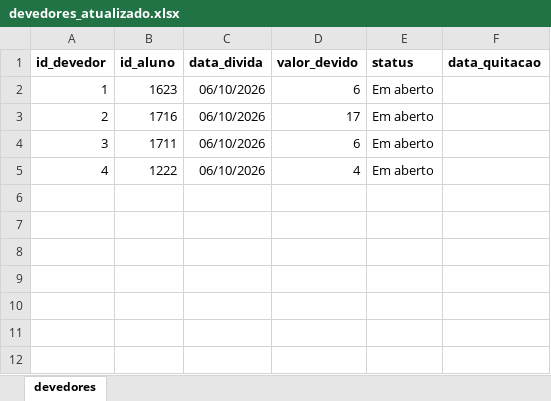
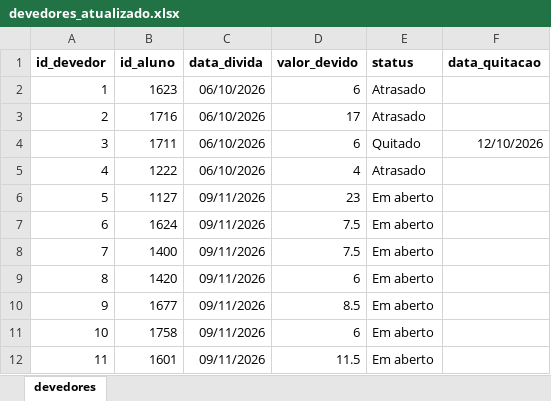
Before and after one commit to PedroFreitasDev/P.I-Data-Science, an Excel workbook: dados/bronze/devedores/devedores_atualizado.xlsx, sheet devedores, drawn as a sheet; values as stored, in another font and other column widths than the file's, no borders; the diff names each change by its address in the sheet, - before the commit and + after, or states it on an @@ line.

```diff
--- a/dados/bronze/devedores/devedores_atualizado.xlsx (sheet devedores)
+++ b/dados/bronze/devedores/devedores_atualizado.xlsx (sheet devedores)
-E2:E3 (status): Em aberto
+E2:E3 (status): Atrasado
-E4 (status): Em aberto
+E4 (status): Quitado
-F4 (data_quitacao): (empty)
+F4 (data_quitacao): 12/10/2026
-E5 (status): Em aberto
+E5 (status): Atrasado
+row 6: 5 | 1127 | 09/11/2026 | 23 | Em aberto
+row 7: 6 | 1624 | 09/11/2026 | 7.5 | Em aberto
+row 8: 7 | 1400 | 09/11/2026 | 7.5 | Em aberto
+row 9: 8 | 1420 | 09/11/2026 | 6 | Em aberto
+row 10: 9 | 1677 | 09/11/2026 | 8.5 | Em aberto
+row 11: 10 | 1758 | 09/11/2026 | 6 | Em aberto
+row 12: 11 | 1601 | 09/11/2026 | 11.5 | Em aberto
```
Also changed, not shown: dados/bronze/vendas/historico_vendas.xlsx, 2 other files.
